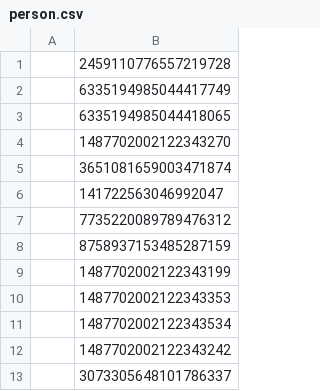
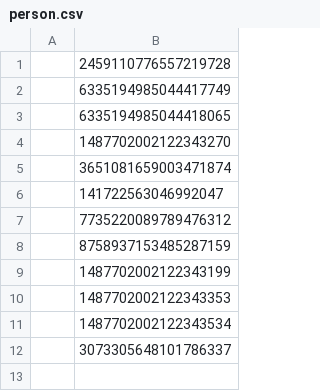
Before and after one commit to smbjorklund/media_update, a CSV file: modules/uib_migrate/test-jur/person.csv, drawn as a sheet.

Commit message:
Sample user doesn't exist any more

```diff
--- a/modules/uib_migrate/test-jur/person.csv
+++ b/modules/uib_migrate/test-jur/person.csv
@@ -11,3 +11,2 @@
 ,1487702002122343534
-,1487702002122343242
 ,3073305648101786337
```
